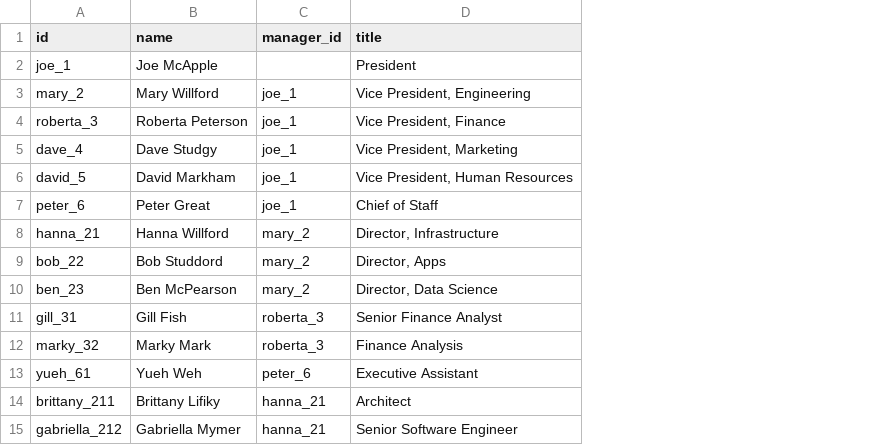
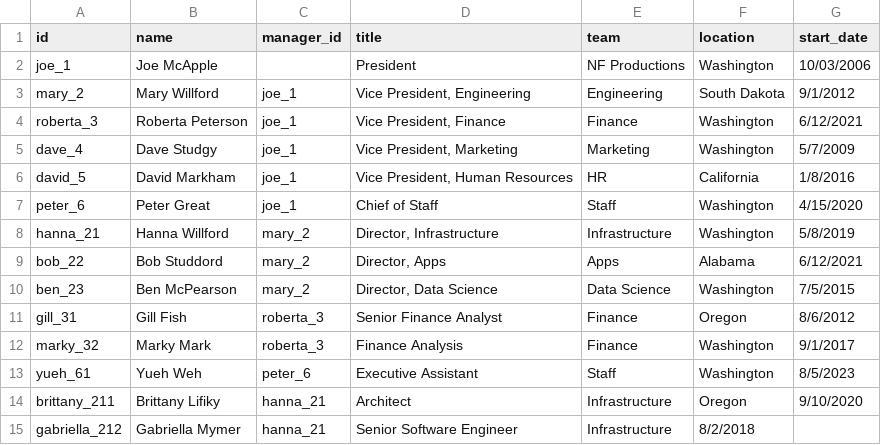
Before and after one commit to nfitch/html, a CSV file: static/org-data/data.csv, drawn as a sheet; the diff names each change by its address in the sheet, - before the commit and + after, or states it on an @@ line.

Commit message:
org.html: Hooking up floating orgs rather than ignoring, also adding tenure and location.

```diff
--- a/static/org-data/data.csv
+++ b/static/org-data/data.csv
+column E (team), rows 2-15: NF Productions | Engineering | Finance | Marketing | HR | Staff | Infrastructure | Apps | Data Science | Finance | Finance | Staff | Infrastructure | Infrastructure
+column F (location), rows 2-15: Washington | South Dakota | Washington | Washington | California | Washington | Washington | Alabama | Washington | Oregon | Washington | Washington | Oregon | 8/2/2018
+column G (start_date), rows 2-14: 10/03/2006 | 9/1/2012 | 6/12/2021 | 5/7/2009 | 1/8/2016 | 4/15/2020 | 5/8/2019 | 6/12/2021 | 7/5/2015 | 8/6/2012 | 9/1/2017 | 8/5/2023 | 9/10/2020
```
Also changed, not shown: 1 other file.
